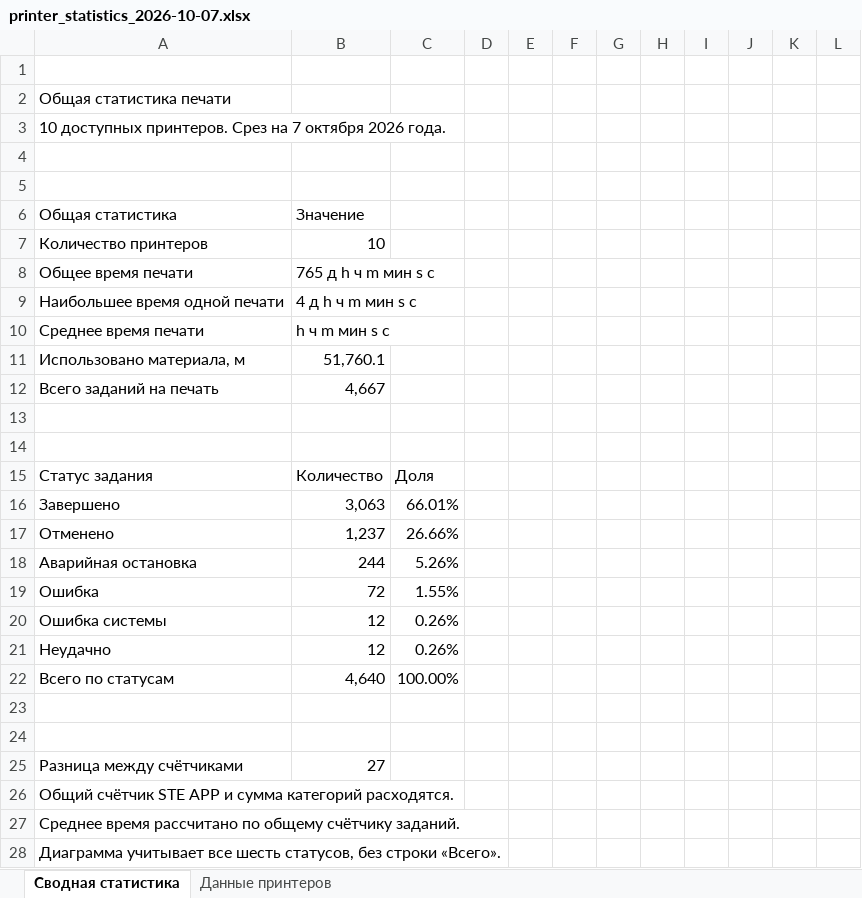
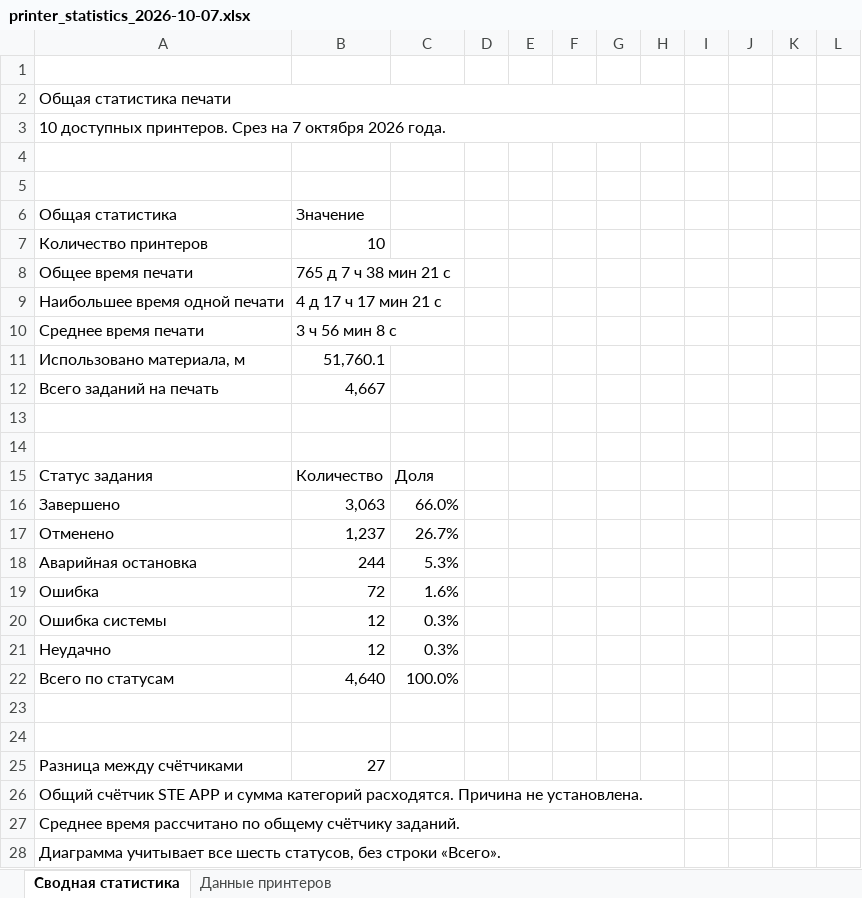
Before and after one commit to Yawllen/Nir2, an Excel workbook: docs/printer_statistics_2026-10-07/printer_statistics_2026-10-07.xlsx, sheet Сводная статистика, drawn as a sheet; only a part is shown; values as stored, in another font and other column widths than the file's, no cell formats; charts and pictures not drawn; the diff names each change by its address in the sheet, - before the commit and + after, or states it on an @@ line.

```diff
--- a/docs/printer_statistics_2026-10-07/printer_statistics_2026-10-07.xlsx (sheet Сводная статистика)
+++ b/docs/printer_statistics_2026-10-07/printer_statistics_2026-10-07.xlsx (sheet Сводная статистика)
+A2:H2 merged
+A3:H3 merged
-B8 (Значение): 765 д h ч m мин s с
+B8 (Значение): 765 д 7 ч 38 мин 21 с
-B9 (Значение): 4 д h ч m мин s с
+B9 (Значение): 4 д 17 ч 17 мин 21 с
-B10 (Значение): h ч m мин s с
+B10 (Значение): 3 ч 56 мин 8 с
-C16: 66.01%
+C16: 66.0%
-C17: 26.66%
+C17: 26.7%
-C18: 5.26%
+C18: 5.3%
-C19: 1.55%
+C19: 1.6%
-C20:C21: 0.26%
+C20:C21: 0.3%
-C22: 100.00%
+C22: 100.0%
-A26 (Общая статистика): …категорий расходятся.
+A26 (Общая статистика): …категорий расходятся. Причина не установлена.
+A26:H26 merged
+A27:H27 merged
+A28:H28 merged
```
Also changed, not shown: sheet Данные принтеров, cell formats, hidden cells, charts or pictures.
